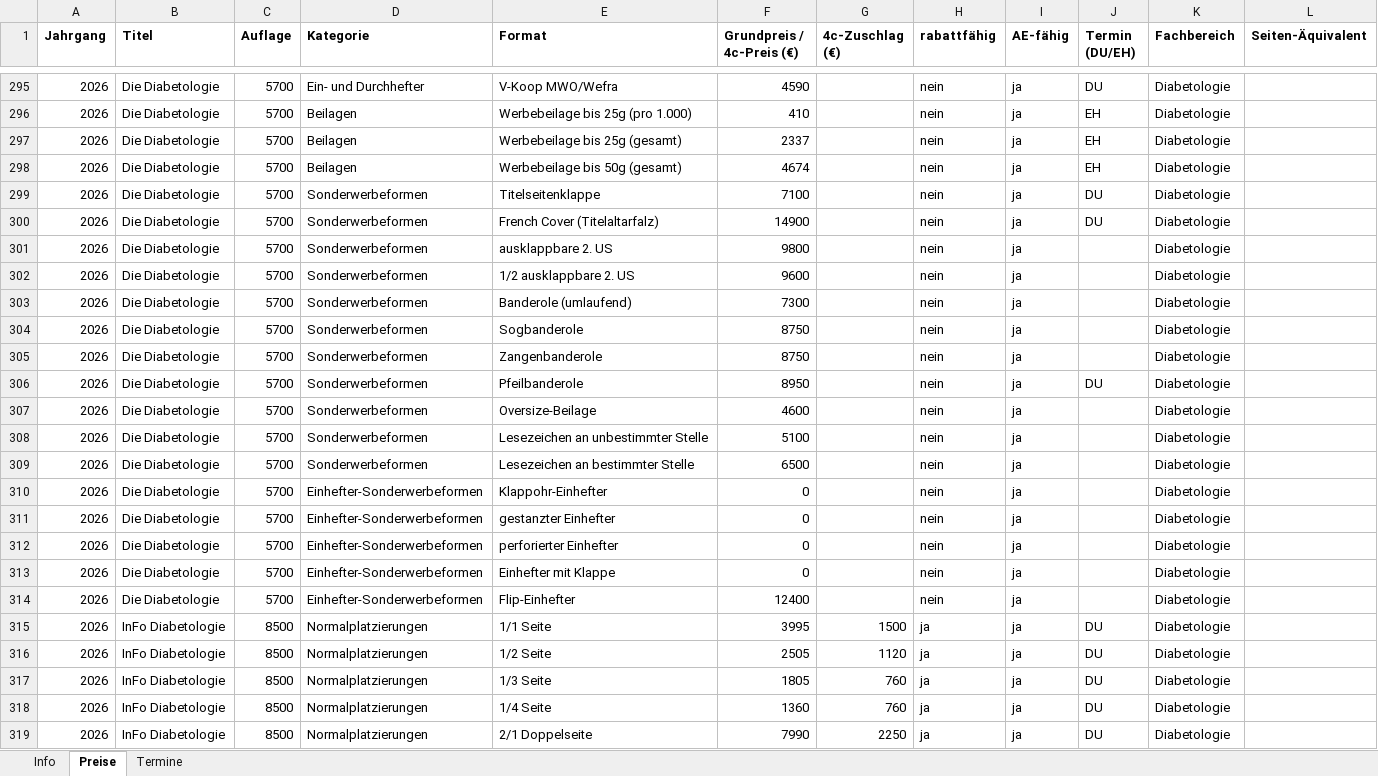
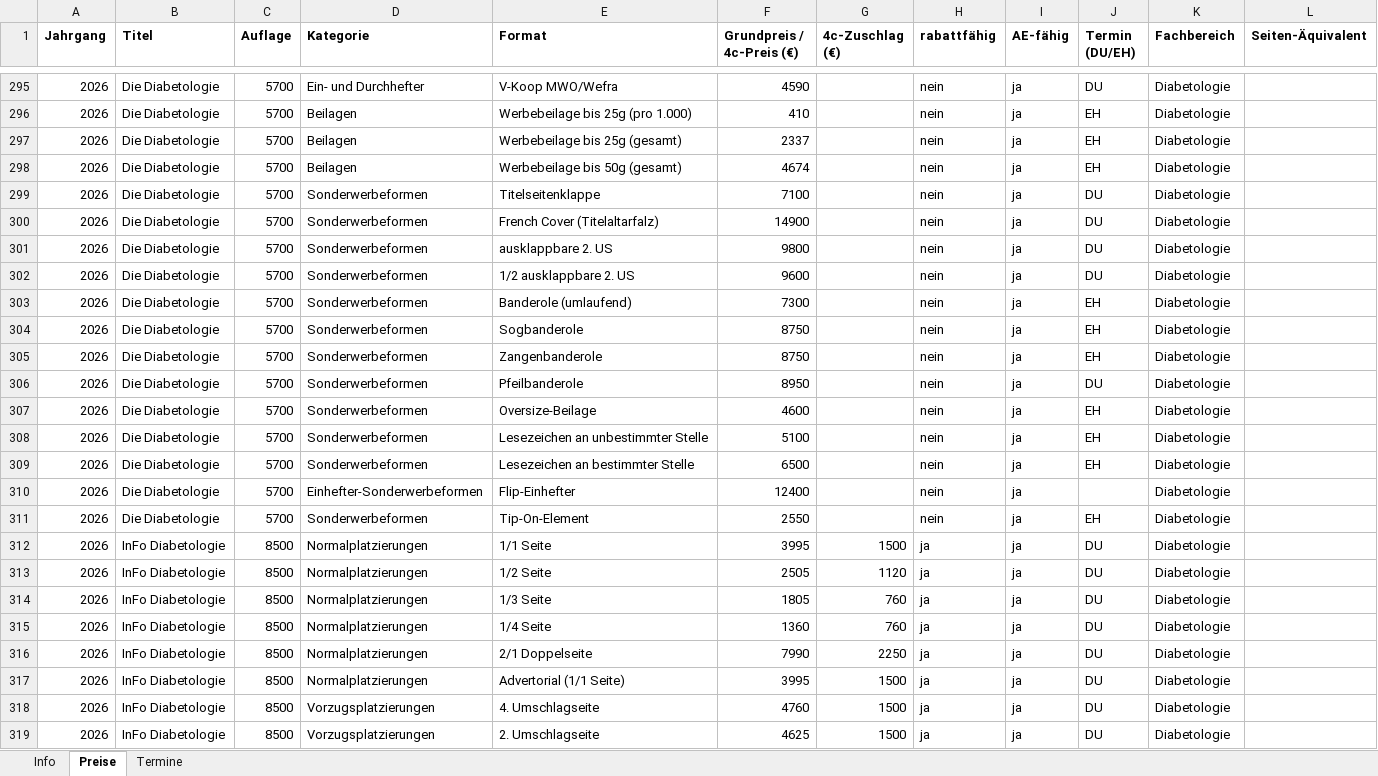
Before and after one commit to Barings1995/angebotswerkzeuge, an Excel workbook: Angebotsdaten.xlsx, sheet Preise, drawn as a sheet; only a part is shown, gaps mark what is left out; the shorter side is filled out with more unchanged rows; values as stored, in another font and other column widths than the file's, no borders; removed rows and columns are numbered as before the commit, all else as after; the diff covers the shown part only; the diff names each change by its address in the sheet, - before the commit and + after, or states it on an @@ line.

```diff
--- a/Angebotsdaten.xlsx (sheet Preise)
+++ b/Angebotsdaten.xlsx (sheet Preise)
-J301:J302 (Termin (DU/EH)): (empty)
+J301:J302 (Termin (DU/EH)): DU
-J303:J305 (Termin (DU/EH)): (empty)
+J303:J305 (Termin (DU/EH)): EH
-J307:J309 (Termin (DU/EH)): (empty)
+J307:J309 (Termin (DU/EH)): EH
-row 310: 2026 | Die Diabetologie | 5700 | Einhefter-Sonderwerbeformen | Klappohr-Einhefter | 0 |  | nein | ja |  | Diabetologie
-row 311: 2026 | Die Diabetologie | 5700 | Einhefter-Sonderwerbeformen | gestanzter Einhefter | 0 |  | nein | ja |  | Diabetologie
-row 312: 2026 | Die Diabetologie | 5700 | Einhefter-Sonderwerbeformen | perforierter Einhefter | 0 |  | nein | ja |  | Diabetologie
-row 313: 2026 | Die Diabetologie | 5700 | Einhefter-Sonderwerbeformen | Einhefter mit Klappe | 0 |  | nein | ja |  | Diabetologie
+row 311: 2026 | Die Diabetologie | 5700 | Sonderwerbeformen | Tip-On-Element | 2550 |  | nein | ja | EH | Diabetologie
```
Also changed, not shown: 1 added row, 4 removed rows and 45 edited cells elsewhere in this sheet.
